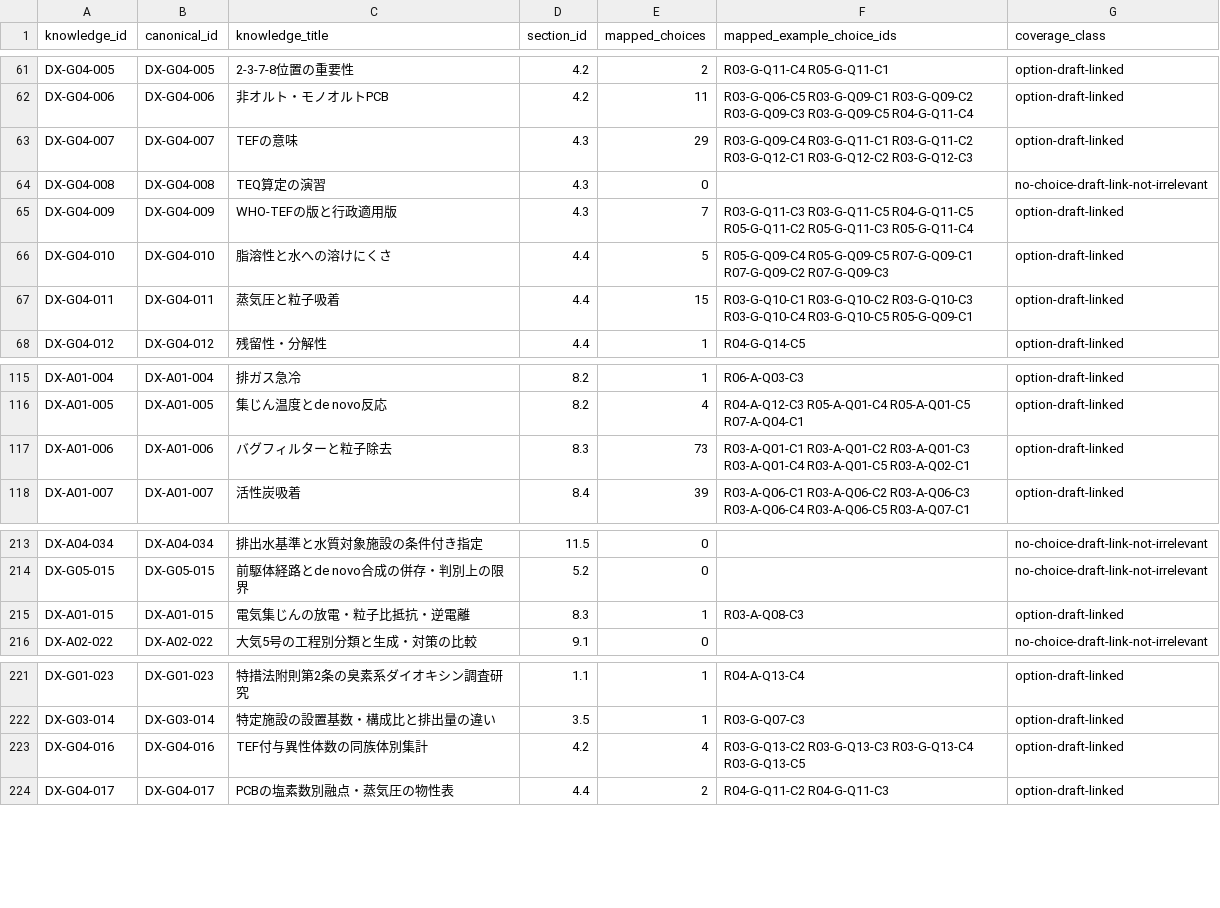
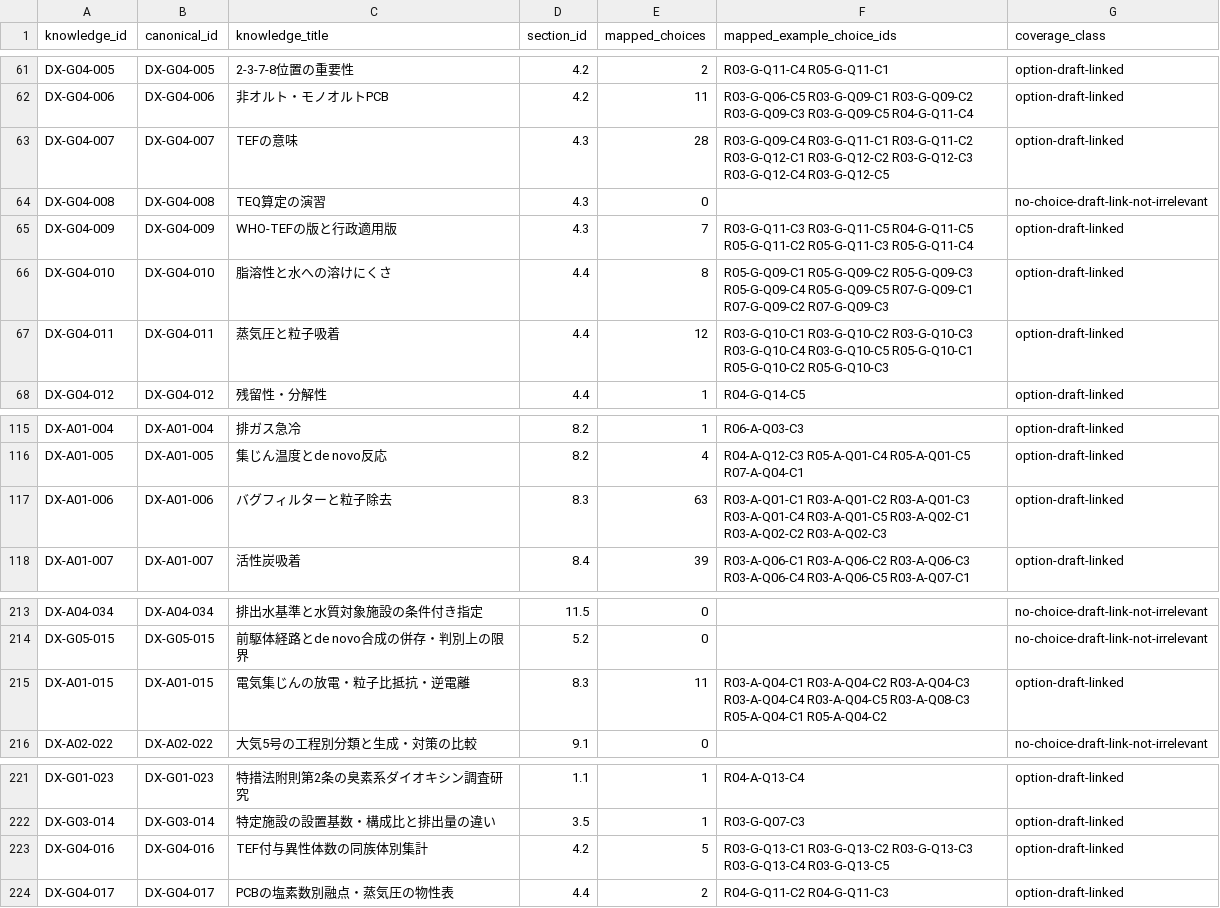
Before and after one commit to rhodanus2179/dioxin-studyware, a CSV file: docs/research/knowledge-choice-coverage.csv, drawn as a sheet; only a part is shown, gaps mark what is left out.

Commit message:
qa: resynchronize 225 knowledge coverage after 14 choice link corrections

```diff
--- a/docs/research/knowledge-choice-coverage.csv
+++ b/docs/research/knowledge-choice-coverage.csv
@@ -62,7 +62,7 @@ knowledge_id,canonical_id,knowledge_title,section_id,mapped_choices,mapped_examp
 "DX-G04-006","DX-G04-006","非オルト・モノオルトPCB","4.2","11","R03-G-Q06-C5 R03-G-Q09-C1 R03-G-Q09-C2 R03-G-Q09-C3 R03-G-Q09-C5 R04-G-Q11-C4","option-draft-linked"
-"DX-G04-007","DX-G04-007","TEFの意味","4.3","29","R03-G-Q09-C4 R03-G-Q11-C1 R03-G-Q11-C2 R03-G-Q12-C1 R03-G-Q12-C2 R03-G-Q12-C3","option-draft-linked"
+"DX-G04-007","DX-G04-007","TEFの意味","4.3","28","R03-G-Q09-C4 R03-G-Q11-C1 R03-G-Q11-C2 R03-G-Q12-C1 R03-G-Q12-C2 R03-G-Q12-C3 R03-G-Q12-C4 R03-G-Q12-C5","option-draft-linked"
 "DX-G04-008","DX-G04-008","TEQ算定の演習","4.3","0","","no-choice-draft-link-not-irrelevant"
 "DX-G04-009","DX-G04-009","WHO-TEFの版と行政適用版","4.3","7","R03-G-Q11-C3 R03-G-Q11-C5 R04-G-Q11-C5 R05-G-Q11-C2 R05-G-Q11-C3 R05-G-Q11-C4","option-draft-linked"
-"DX-G04-010","DX-G04-010","脂溶性と水への溶けにくさ","4.4","5","R05-G-Q09-C4 R05-G-Q09-C5 R07-G-Q09-C1 R07-G-Q09-C2 R07-G-Q09-C3","option-draft-linked"
-"DX-G04-011","DX-G04-011","蒸気圧と粒子吸着","4.4","15","R03-G-Q10-C1 R03-G-Q10-C2 R03-G-Q10-C3 R03-G-Q10-C4 R03-G-Q10-C5 R05-G-Q09-C1","option-draft-linked"
+"DX-G04-010","DX-G04-010","脂溶性と水への溶けにくさ","4.4","8","R05-G-Q09-C1 R05-G-Q09-C2 R05-G-Q09-C3 R05-G-Q09-C4 R05-G-Q09-C5 R07-G-Q09-C1 R07-G-Q09-C2 R07-G-Q09-C3","option-draft-linked"
+"DX-G04-011","DX-G04-011","蒸気圧と粒子吸着","4.4","12","R03-G-Q10-C1 R03-G-Q10-C2 R03-G-Q10-C3 R03-G-Q10-C4 R03-G-Q10-C5 R05-G-Q10-C1 R05-G-Q10-C2 R05-G-Q10-C3","option-draft-linked"
 "DX-G04-012","DX-G04-012","残留性・分解性","4.4","1","R04-G-Q14-C5","option-draft-linked"
@@ -116,3 +116,3 @@ knowledge_id,canonical_id,knowledge_title,section_id,mapped_choices,mapped_examp
 "DX-A01-005","DX-A01-005","集じん温度とde novo反応","8.2","4","R04-A-Q12-C3 R05-A-Q01-C4 R05-A-Q01-C5 R07-A-Q04-C1","option-draft-linked"
-"DX-A01-006","DX-A01-006","バグフィルターと粒子除去","8.3","73","R03-A-Q01-C1 R03-A-Q01-C2 R03-A-Q01-C3 R03-A-Q01-C4 R03-A-Q01-C5 R03-A-Q02-C1","option-draft-linked"
+"DX-A01-006","DX-A01-006","バグフィルターと粒子除去","8.3","63","R03-A-Q01-C1 R03-A-Q01-C2 R03-A-Q01-C3 R03-A-Q01-C4 R03-A-Q01-C5 R03-A-Q02-C1 R03-A-Q02-C2 R03-A-Q02-C3","option-draft-linked"
 "DX-A01-007","DX-A01-007","活性炭吸着","8.4","39","R03-A-Q06-C1 R03-A-Q06-C2 R03-A-Q06-C3 R03-A-Q06-C4 R03-A-Q06-C5 R03-A-Q07-C1","option-draft-linked"
@@ -214,3 +214,3 @@ knowledge_id,canonical_id,knowledge_title,section_id,mapped_choices,mapped_examp
 "DX-G05-015","DX-G05-015","前駆体経路とde novo合成の併存・判別上の限界","5.2","0","","no-choice-draft-link-not-irrelevant"
-"DX-A01-015","DX-A01-015","電気集じんの放電・粒子比抵抗・逆電離","8.3","1","R03-A-Q08-C3","option-draft-linked"
+"DX-A01-015","DX-A01-015","電気集じんの放電・粒子比抵抗・逆電離","8.3","11","R03-A-Q04-C1 R03-A-Q04-C2 R03-A-Q04-C3 R03-A-Q04-C4 R03-A-Q04-C5 R03-A-Q08-C3 R05-A-Q04-C1 R05-A-Q04-C2","option-draft-linked"
 "DX-A02-022","DX-A02-022","大気5号の工程別分類と生成・対策の比較","9.1","0","","no-choice-draft-link-not-irrelevant"
@@ -222,3 +222,3 @@ knowledge_id,canonical_id,knowledge_title,section_id,mapped_choices,mapped_examp
 "DX-G03-014","DX-G03-014","特定施設の設置基数・構成比と排出量の違い","3.5","1","R03-G-Q07-C3","option-draft-linked"
-"DX-G04-016","DX-G04-016","TEF付与異性体数の同族体別集計","4.2","4","R03-G-Q13-C2 R03-G-Q13-C3 R03-G-Q13-C4 R03-G-Q13-C5","option-draft-linked"
+"DX-G04-016","DX-G04-016","TEF付与異性体数の同族体別集計","4.2","5","R03-G-Q13-C1 R03-G-Q13-C2 R03-G-Q13-C3 R03-G-Q13-C4 R03-G-Q13-C5","option-draft-linked"
 "DX-G04-017","DX-G04-017","PCBの塩素数別融点・蒸気圧の物性表","4.4","2","R04-G-Q11-C2 R04-G-Q11-C3","option-draft-linked"
```
